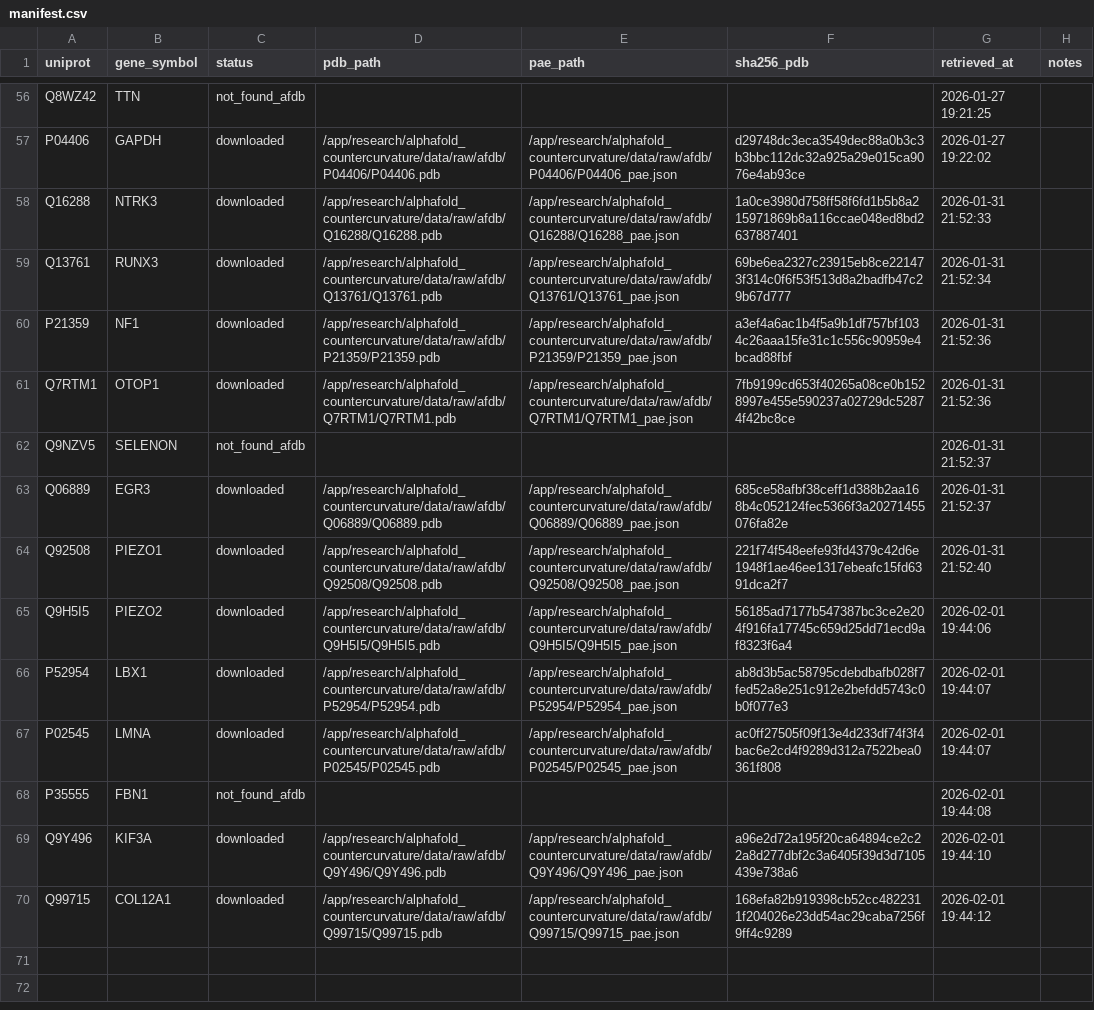
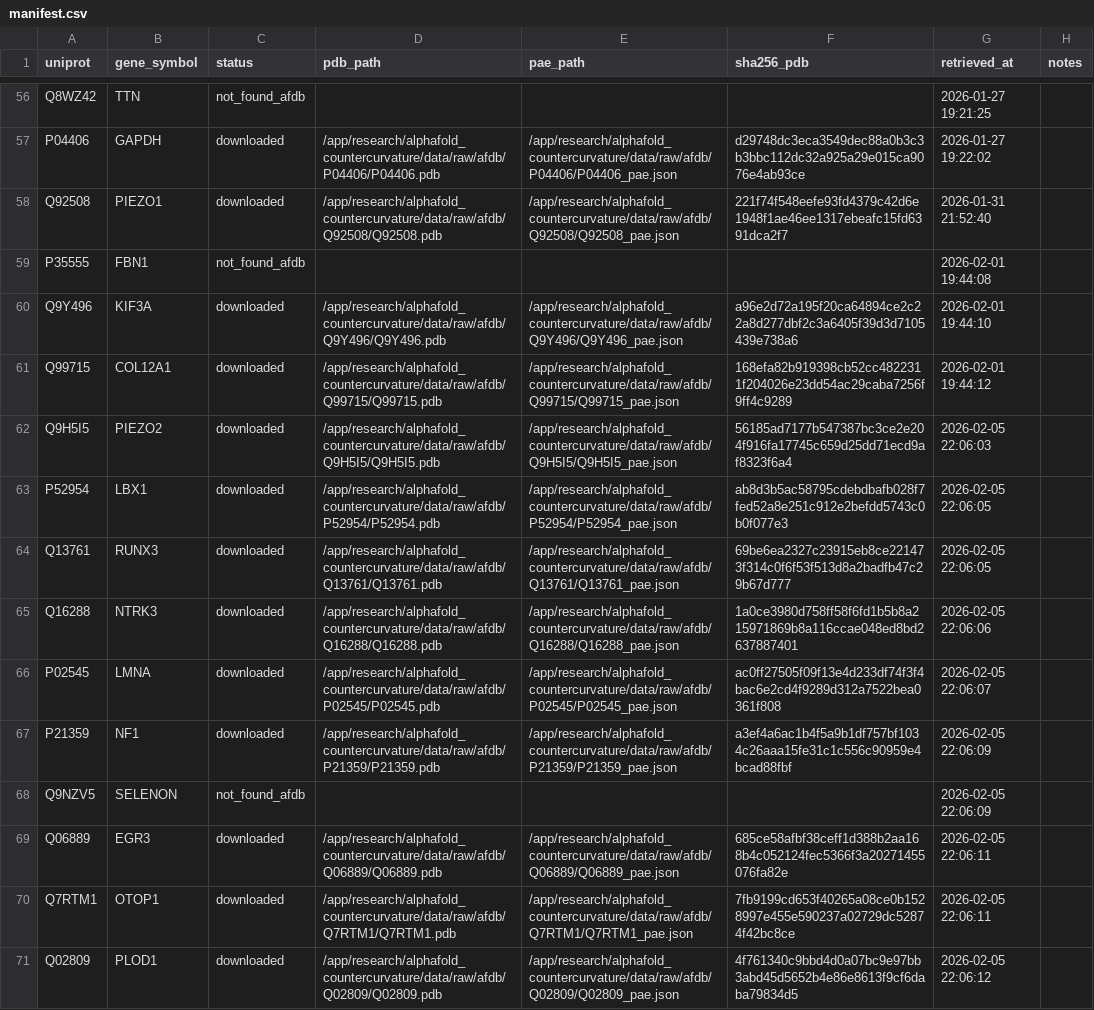
Before and after one commit to sayuj1989-ops/life, a CSV file: research/alphafold_countercurvature/data/manifest.csv, drawn as a sheet; only a part is shown, gaps mark what is left out; removed rows and columns are numbered as before the commit, all else as after; the diff names each change by its address in the sheet, - before the commit and + after, or states it on an @@ line.

```diff
--- a/research/alphafold_countercurvature/data/manifest.csv
+++ b/research/alphafold_countercurvature/data/manifest.csv
-row 58: Q16288 | NTRK3 | downloaded | /app/research/alphafold_countercurvature/data/raw/afdb/Q16288/Q16288.pdb | /app/research/alphafold_countercurvature/data/raw/afdb/Q16288/Q16288_pae.json | 1a0ce3980d758ff58f6fd1b5b8a215971869b8a116ccae048ed8bd2637887401 | 2026-01-31 21:52:33
-row 59: Q13761 | RUNX3 | downloaded | /app/research/alphafold_countercurvature/data/raw/afdb/Q13761/Q13761.pdb | /app/research/alphafold_countercurvature/data/raw/afdb/Q13761/Q13761_pae.json | 69be6ea2327c23915eb8ce221473f314c0f6f53f513d8a2badfb47c29b67d777 | 2026-01-31 21:52:34
-row 60: P21359 | NF1 | downloaded | /app/research/alphafold_countercurvature/data/raw/afdb/P21359/P21359.pdb | /app/research/alphafold_countercurvature/data/raw/afdb/P21359/P21359_pae.json | a3ef4a6ac1b4f5a9b1df757bf1034c26aaa15fe31c1c556c90959e4bcad88fbf | 2026-01-31 21:52:36
-row 61: Q7RTM1 | OTOP1 | downloaded | /app/research/alphafold_countercurvature/data/raw/afdb/Q7RTM1/Q7RTM1.pdb | /app/research/alphafold_countercurvature/data/raw/afdb/Q7RTM1/Q7RTM1_pae.json | 7fb9199cd653f40265a08ce0b1528997e455e590237a02729dc52874f42bc8ce | 2026-01-31 21:52:36
-row 62: Q9NZV5 | SELENON | not_found_afdb |  |  |  | 2026-01-31 21:52:37
-row 63: Q06889 | EGR3 | downloaded | /app/research/alphafold_countercurvature/data/raw/afdb/Q06889/Q06889.pdb | /app/research/alphafold_countercurvature/data/raw/afdb/Q06889/Q06889_pae.json | 685ce58afbf38ceff1d388b2aa168b4c052124fec5366f3a20271455076fa82e | 2026-01-31 21:52:37
-row 65: Q9H5I5 | PIEZO2 | downloaded | /app/research/alphafold_countercurvature/data/raw/afdb/Q9H5I5/Q9H5I5.pdb | /app/research/alphafold_countercurvature/data/raw/afdb/Q9H5I5/Q9H5I5_pae.json | 56185ad7177b547387bc3ce2e204f916fa17745c659d25dd71ecd9af8323f6a4 | 2026-02-01 19:44:06
-row 66: P52954 | LBX1 | downloaded | /app/research/alphafold_countercurvature/data/raw/afdb/P52954/P52954.pdb | /app/research/alphafold_countercurvature/data/raw/afdb/P52954/P52954_pae.json | ab8d3b5ac58795cdebdbafb028f7fed52a8e251c912e2befdd5743c0b0f077e3 | 2026-02-01 19:44:07
-row 67: P02545 | LMNA | downloaded | /app/research/alphafold_countercurvature/data/raw/afdb/P02545/P02545.pdb | /app/research/alphafold_countercurvature/data/raw/afdb/P02545/P02545_pae.json | ac0ff27505f09f13e4d233df74f3f4bac6e2cd4f9289d312a7522bea0361f808 | 2026-02-01 19:44:07
+row 62: Q9H5I5 | PIEZO2 | downloaded | /app/research/alphafold_countercurvature/data/raw/afdb/Q9H5I5/Q9H5I5.pdb | /app/research/alphafold_countercurvature/data/raw/afdb/Q9H5I5/Q9H5I5_pae.json | 56185ad7177b547387bc3ce2e204f916fa17745c659d25dd71ecd9af8323f6a4 | 2026-02-05 22:06:03
+row 63: P52954 | LBX1 | downloaded | /app/research/alphafold_countercurvature/data/raw/afdb/P52954/P52954.pdb | /app/research/alphafold_countercurvature/data/raw/afdb/P52954/P52954_pae.json | ab8d3b5ac58795cdebdbafb028f7fed52a8e251c912e2befdd5743c0b0f077e3 | 2026-02-05 22:06:05
+row 64: Q13761 | RUNX3 | downloaded | /app/research/alphafold_countercurvature/data/raw/afdb/Q13761/Q13761.pdb | /app/research/alphafold_countercurvature/data/raw/afdb/Q13761/Q13761_pae.json | 69be6ea2327c23915eb8ce221473f314c0f6f53f513d8a2badfb47c29b67d777 | 2026-02-05 22:06:05
+row 65: Q16288 | NTRK3 | downloaded | /app/research/alphafold_countercurvature/data/raw/afdb/Q16288/Q16288.pdb | /app/research/alphafold_countercurvature/data/raw/afdb/Q16288/Q16288_pae.json | 1a0ce3980d758ff58f6fd1b5b8a215971869b8a116ccae048ed8bd2637887401 | 2026-02-05 22:06:06
+row 66: P02545 | LMNA | downloaded | /app/research/alphafold_countercurvature/data/raw/afdb/P02545/P02545.pdb | /app/research/alphafold_countercurvature/data/raw/afdb/P02545/P02545_pae.json | ac0ff27505f09f13e4d233df74f3f4bac6e2cd4f9289d312a7522bea0361f808 | 2026-02-05 22:06:07
+row 67: P21359 | NF1 | downloaded | /app/research/alphafold_countercurvature/data/raw/afdb/P21359/P21359.pdb | /app/research/alphafold_countercurvature/data/raw/afdb/P21359/P21359_pae.json | a3ef4a6ac1b4f5a9b1df757bf1034c26aaa15fe31c1c556c90959e4bcad88fbf | 2026-02-05 22:06:09
+row 68: Q9NZV5 | SELENON | not_found_afdb |  |  |  | 2026-02-05 22:06:09
+row 69: Q06889 | EGR3 | downloaded | /app/research/alphafold_countercurvature/data/raw/afdb/Q06889/Q06889.pdb | /app/research/alphafold_countercurvature/data/raw/afdb/Q06889/Q06889_pae.json | 685ce58afbf38ceff1d388b2aa168b4c052124fec5366f3a20271455076fa82e | 2026-02-05 22:06:11
+row 70: Q7RTM1 | OTOP1 | downloaded | /app/research/alphafold_countercurvature/data/raw/afdb/Q7RTM1/Q7RTM1.pdb | /app/research/alphafold_countercurvature/data/raw/afdb/Q7RTM1/Q7RTM1_pae.json | 7fb9199cd653f40265a08ce0b1528997e455e590237a02729dc52874f42bc8ce | 2026-02-05 22:06:11
+row 71: Q02809 | PLOD1 | downloaded | /app/research/alphafold_countercurvature/data/raw/afdb/Q02809/Q02809.pdb | /app/research/alphafold_countercurvature/data/raw/afdb/Q02809/Q02809_pae.json | 4f761340c9bbd4d0a07bc9e97bb3abd45d5652b4e86e8613f9cf6daba79834d5 | 2026-02-05 22:06:12
```
Also changed, not shown: data/candidates_master.csv, research/alphafold_countercurvature/data/processed/candidates.csv, 3 other files.
